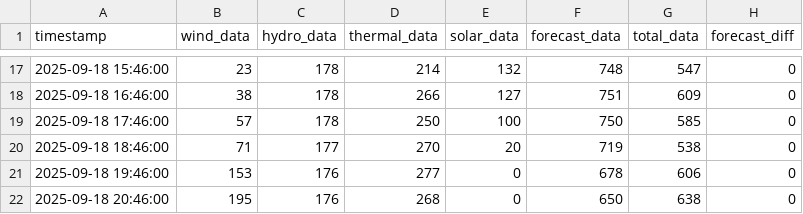
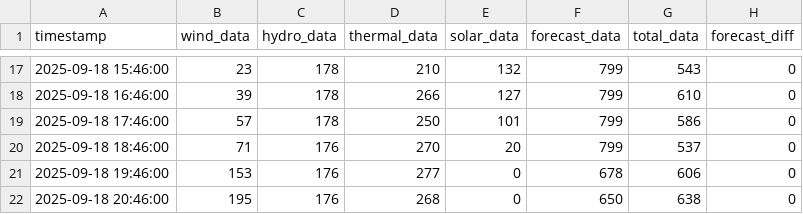
Before and after one commit to bohacek/nwe, a CSV file: dataCSV/nwe_montana_2025-09-18_00-00-00.csv, drawn as a sheet; only a part is shown, gaps mark what is left out; the diff covers the shown part only.

Commit message:
Add dataCSV/nwe_montana_2025-09-18_00-00-00.csv

```diff
--- a/dataCSV/nwe_montana_2025-09-18_00-00-00.csv
+++ b/dataCSV/nwe_montana_2025-09-18_00-00-00.csv
@@ -17,5 +17,5 @@ timestamp,wind_data,hydro_data,thermal_data,solar_data,forecast_data,total_data,
-2025-09-18 15:46:00,23,178,214,132,748,547,0
-2025-09-18 16:46:00,38,178,266,127,751,609,0
-2025-09-18 17:46:00,57,178,250,100,750,585,0
-2025-09-18 18:46:00,71,177,270,20,719,538,0
+2025-09-18 15:46:00,23,178,210,132,799,543,0
+2025-09-18 16:46:00,39,178,266,127,799,610,0
+2025-09-18 17:46:00,57,178,250,101,799,586,0
+2025-09-18 18:46:00,71,176,270,20,799,537,0
 2025-09-18 19:46:00,153,176,277,0,678,606,0
```
Also changed, not shown: 32 edited cells elsewhere in this file.
